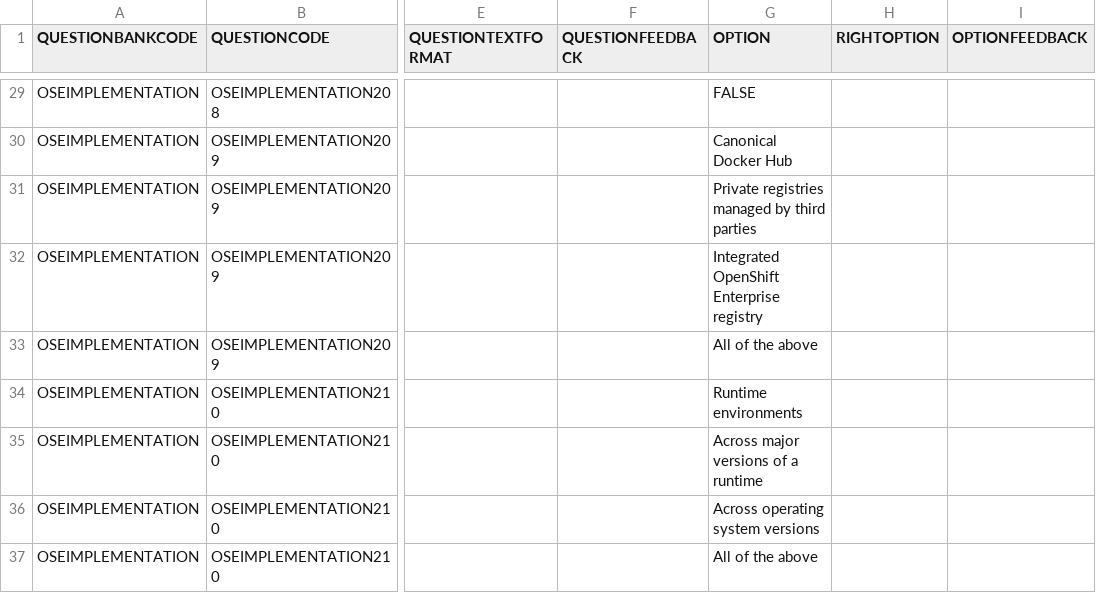
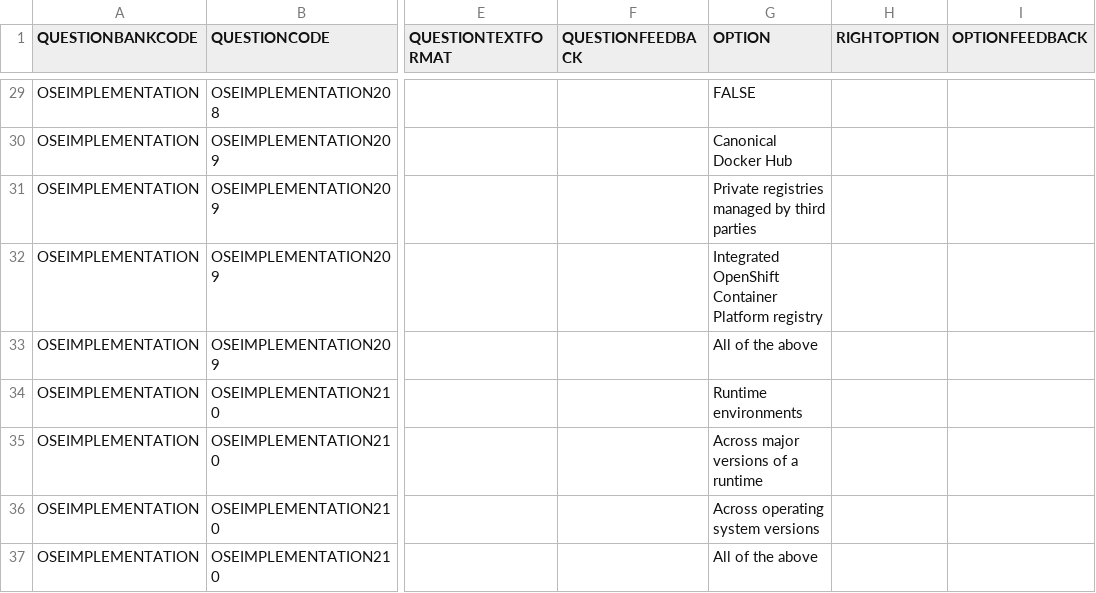
Before and after one commit to Guangfei-Liu/ocp_implementation_jp, a CSV file: modules/02_OpenShift_Enterprise_3_Architecture/assessment.csv, drawn as a sheet; only a part is shown, gaps mark what is left out; the diff names each change by its address in the sheet, - before the commit and + after, or states it on an @@ line.

```diff
--- a/modules/02_OpenShift_Enterprise_3_Architecture/assessment.csv
+++ b/modules/02_OpenShift_Enterprise_3_Architecture/assessment.csv
-G32 (OPTION): Integrated OpenShift Enterprise registry
+G32 (OPTION): Integrated OpenShift Container Platform registry
```
Also changed, not shown: 38 other files.
